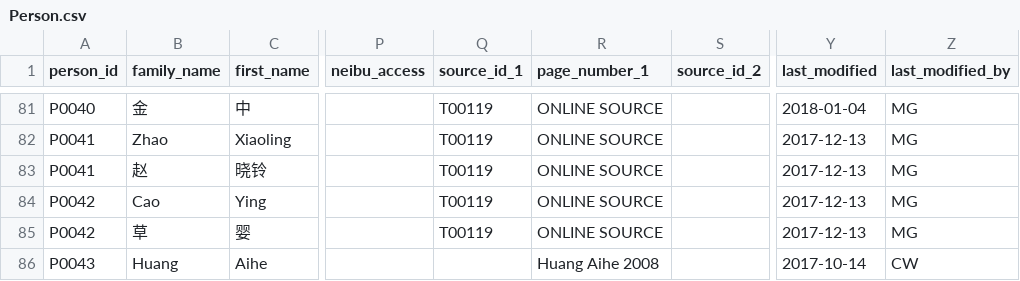
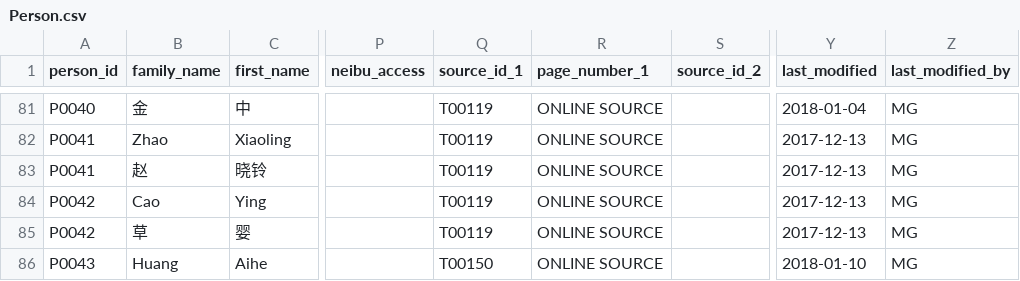
Before and after one commit to readchina/ReadAct, a CSV file: data/Person.csv, drawn as a sheet; only a part is shown, gaps mark what is left out; the diff covers the shown part only; the diff names each change by its address in the sheet, - before the commit and + after, or states it on an @@ line.

Commit message:
added source-id and some info
see #93

```diff
--- a/data/Person.csv
+++ b/data/Person.csv
-Q86 (source_id_1): (empty)
+Q86 (source_id_1): T00150
-R86 (page_number_1): Huang Aihe 2008
+R86 (page_number_1): ONLINE SOURCE
-Y86 (last_modified): 2017-10-14
+Y86 (last_modified): 2018-01-10
-Z86 (last_modified_by): CW
+Z86 (last_modified_by): MG
```
Also changed, not shown: 48 edited cells elsewhere in this file, data/Place.csv, data/Text.csv.
